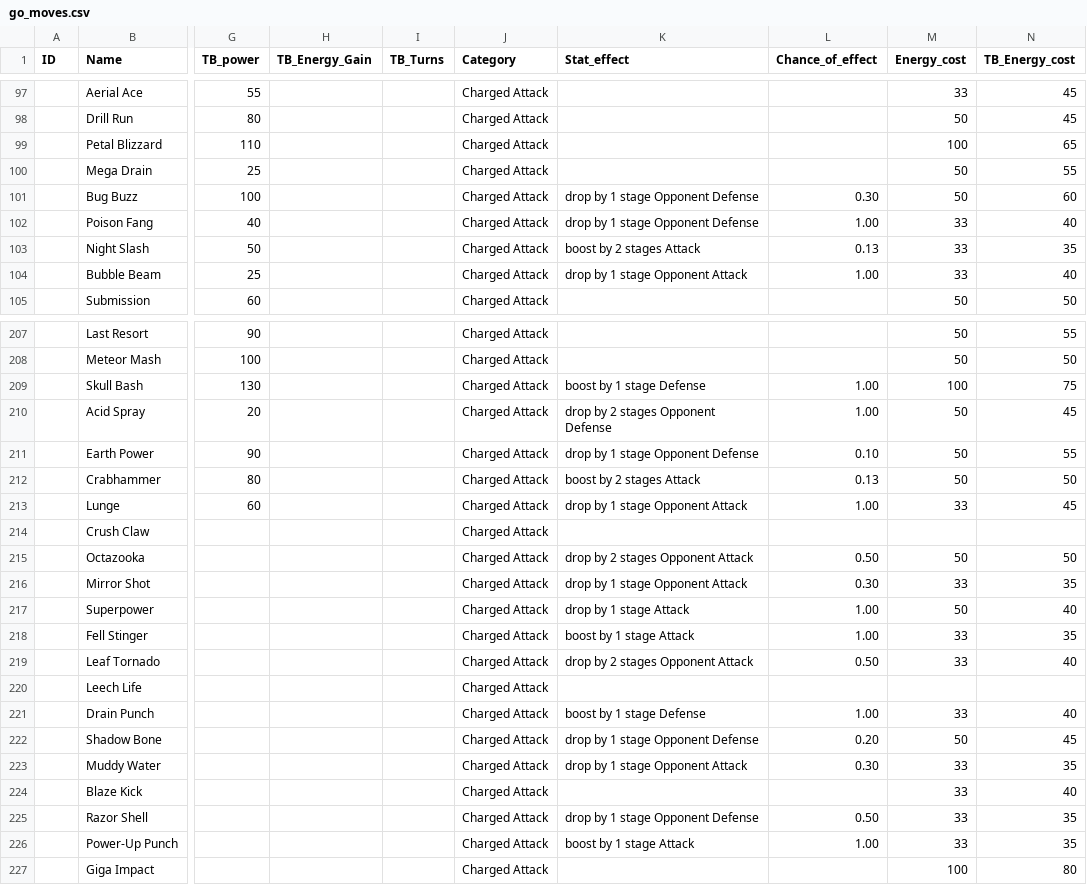
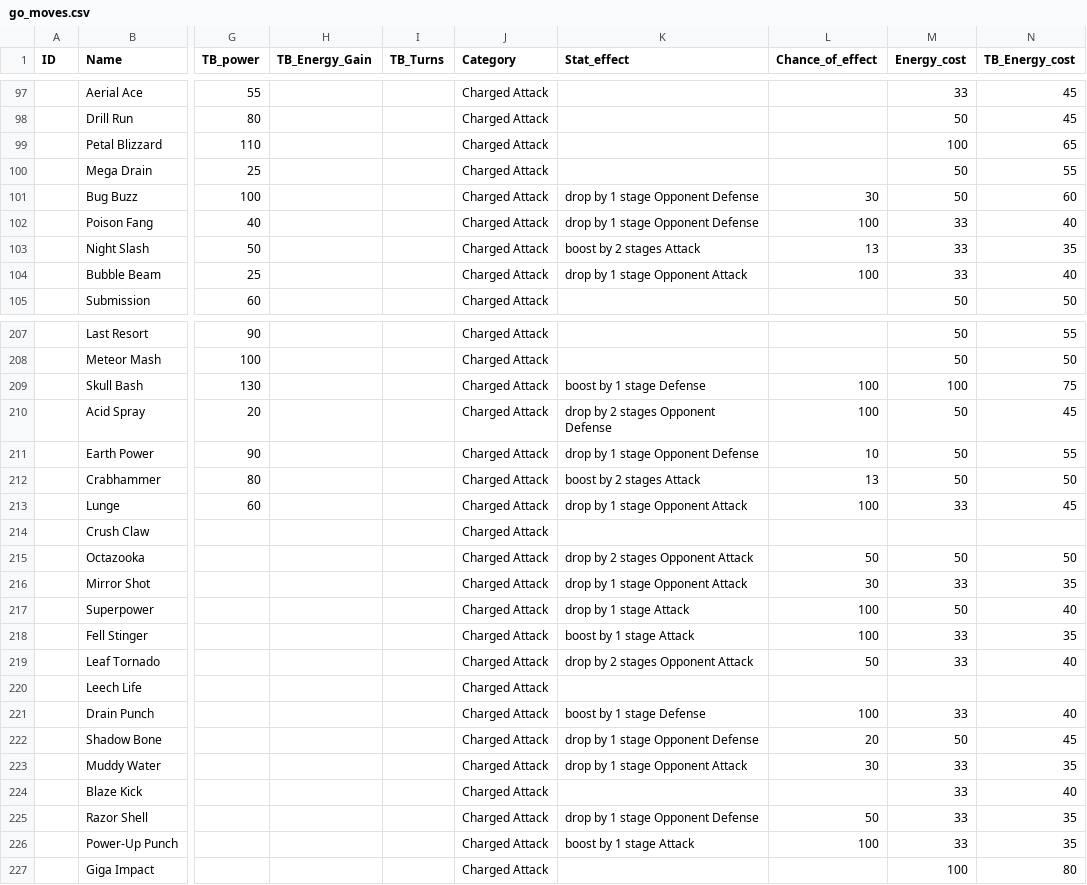
Before and after one commit to Mondane-Monkeys/PokemonDB, a CSV file: Sources/PokedexSource/csv/go_moves.csv, drawn as a sheet; only a part is shown, gaps mark what is left out; the diff covers the shown part only; the diff names each change by its address in the sheet, - before the commit and + after, or states it on an @@ line.

Commit message:
Update go_moves.csv

```diff
--- a/Sources/PokedexSource/csv/go_moves.csv
+++ b/Sources/PokedexSource/csv/go_moves.csv
-L101 (Chance_of_effect): 0.30
+L101 (Chance_of_effect): 30
-L102 (Chance_of_effect): 1.00
+L102 (Chance_of_effect): 100
-L103 (Chance_of_effect): 0.13
+L103 (Chance_of_effect): 13
-L104 (Chance_of_effect): 1.00
+L104 (Chance_of_effect): 100
-L209:L210 (Chance_of_effect): 1.00
+L209:L210 (Chance_of_effect): 100
-L211 (Chance_of_effect): 0.10
+L211 (Chance_of_effect): 10
-L212 (Chance_of_effect): 0.13
+L212 (Chance_of_effect): 13
-L213 (Chance_of_effect): 1.00
+L213 (Chance_of_effect): 100
-L215 (Chance_of_effect): 0.50
+L215 (Chance_of_effect): 50
-L216 (Chance_of_effect): 0.30
+L216 (Chance_of_effect): 30
-L217:L218 (Chance_of_effect): 1.00
+L217:L218 (Chance_of_effect): 100
-L219 (Chance_of_effect): 0.50
+L219 (Chance_of_effect): 50
-L221 (Chance_of_effect): 1.00
+L221 (Chance_of_effect): 100
-L222 (Chance_of_effect): 0.20
+L222 (Chance_of_effect): 20
-L223 (Chance_of_effect): 0.30
+L223 (Chance_of_effect): 30
-L225 (Chance_of_effect): 0.50
+L225 (Chance_of_effect): 50
-L226 (Chance_of_effect): 1.00
+L226 (Chance_of_effect): 100
```
Also changed, not shown: 37 edited cells elsewhere in this file.
